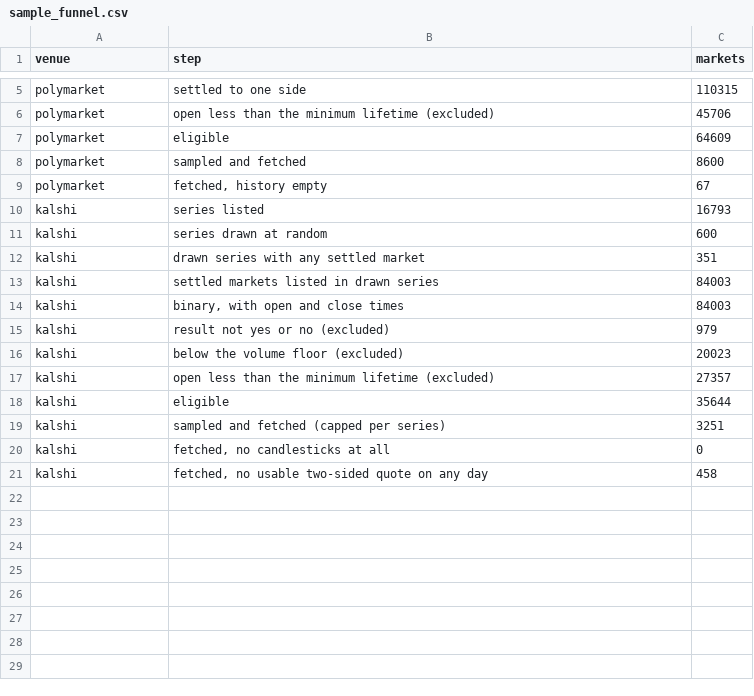
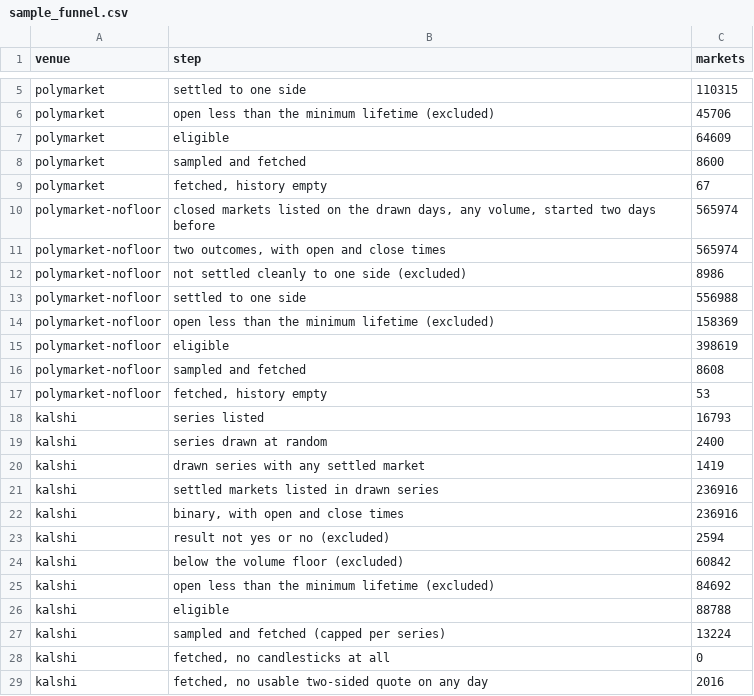
Before and after one commit to mal0ware/plumbline, a CSV file: results/sample_funnel.csv, drawn as a sheet; only a part is shown, gaps mark what is left out.

```diff
--- a/results/sample_funnel.csv
+++ b/results/sample_funnel.csv
@@ -9,13 +9,21 @@ polymarket,sampled and fetched,8600
 polymarket,"fetched, history empty",67
+polymarket-nofloor,"closed markets listed on the drawn days, any volume, started two days before",565974
+polymarket-nofloor,"two outcomes, with open and close times",565974
+polymarket-nofloor,not settled cleanly to one side (excluded),8986
+polymarket-nofloor,settled to one side,556988
+polymarket-nofloor,open less than the minimum lifetime (excluded),158369
+polymarket-nofloor,eligible,398619
+polymarket-nofloor,sampled and fetched,8608
+polymarket-nofloor,"fetched, history empty",53
 kalshi,series listed,16793
-kalshi,series drawn at random,600
-kalshi,drawn series with any settled market,351
-kalshi,settled markets listed in drawn series,84003
-kalshi,"binary, with open and close times",84003
-kalshi,result not yes or no (excluded),979
-kalshi,below the volume floor (excluded),20023
-kalshi,open less than the minimum lifetime (excluded),27357
-kalshi,eligible,35644
-kalshi,sampled and fetched (capped per series),3251
+kalshi,series drawn at random,2400
+kalshi,drawn series with any settled market,1419
+kalshi,settled markets listed in drawn series,236916
+kalshi,"binary, with open and close times",236916
+kalshi,result not yes or no (excluded),2594
+kalshi,below the volume floor (excluded),60842
+kalshi,open less than the minimum lifetime (excluded),84692
+kalshi,eligible,88788
+kalshi,sampled and fetched (capped per series),13224
 kalshi,"fetched, no candlesticks at all",0
-kalshi,"fetched, no usable two-sided quote on any day",458
+kalshi,"fetched, no usable two-sided quote on any day",2016
```
Also changed, not shown: results/brier.csv, results/by_category.csv, 38 other files.
